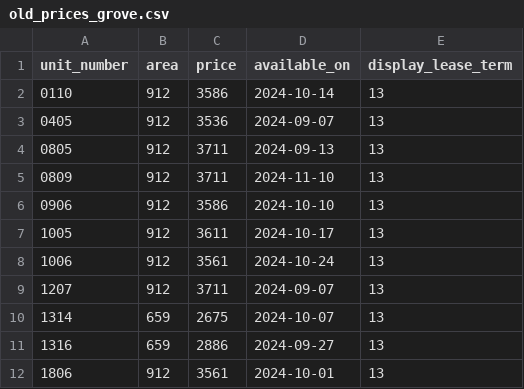
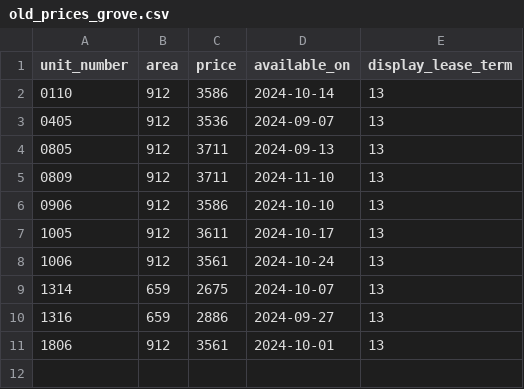
Before and after one commit to hellomikelo/apt-price-tracker, a CSV file: old_prices_grove.csv, drawn as a sheet.

```diff
--- a/old_prices_grove.csv
+++ b/old_prices_grove.csv
@@ -8,3 +8,2 @@ unit_number,area,price,available_on,display_lease_term
 1006,912,3561,2024-10-24,13
-1207,912,3711,2024-09-07,13
 1314,659,2675,2024-10-07,13
```
